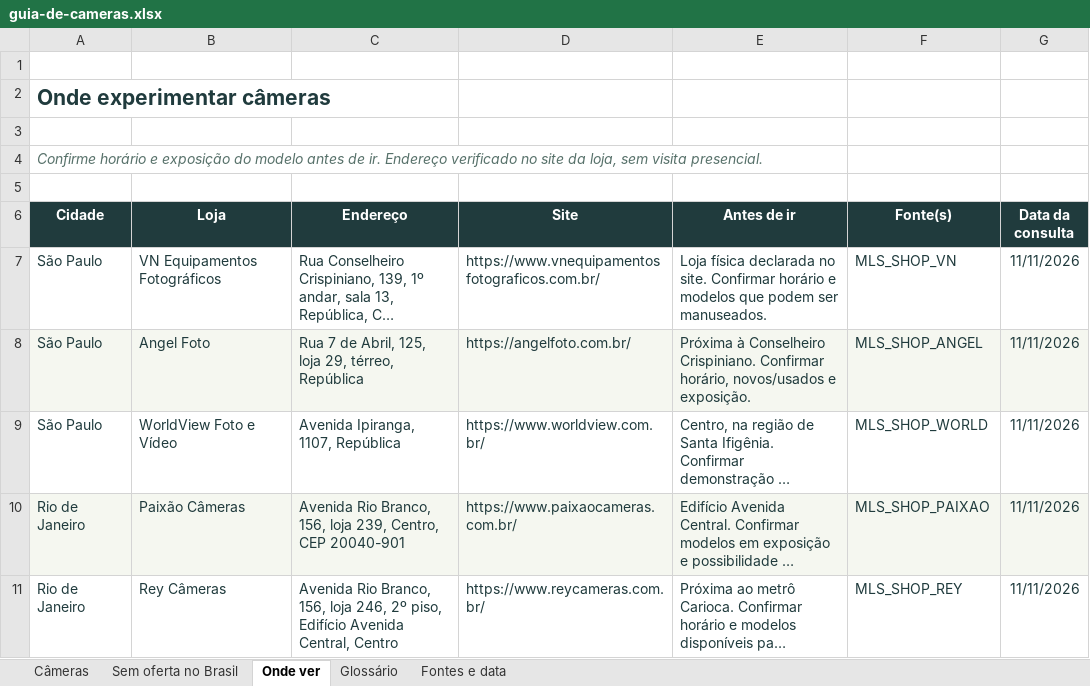
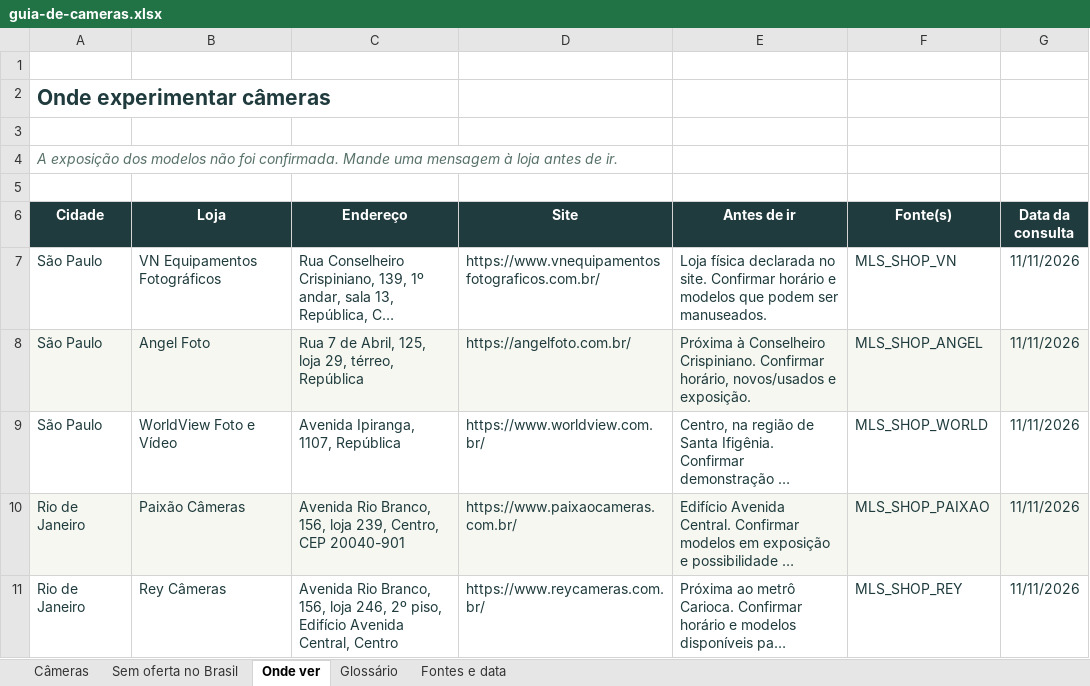
Before and after one commit to darlainedeme/seletor-de-cameras, an Excel workbook: guia-de-cameras.xlsx, sheet Onde ver, drawn as a sheet; long unchanged cells end in …; values as stored, in another font and other column widths than the file's, no borders; table styles not drawn; the diff names each change by its address in the sheet, - before the commit and + after, or states it on an @@ line.

```diff
--- a/guia-de-cameras.xlsx (sheet Onde ver)
+++ b/guia-de-cameras.xlsx (sheet Onde ver)
-A4 (Cidade): Confirme horário e exposição do modelo antes de ir. Endereço verificado no site da loja, sem visita presencial.
+A4 (Cidade): A exposição dos modelos não foi confirmada. Mande uma mensagem à loja antes de ir.
```
Also changed, not shown: sheet Câmeras, sheet Fontes e data, sheet Sem oferta no Brasil, formulas that keep their value, 1 other file.
